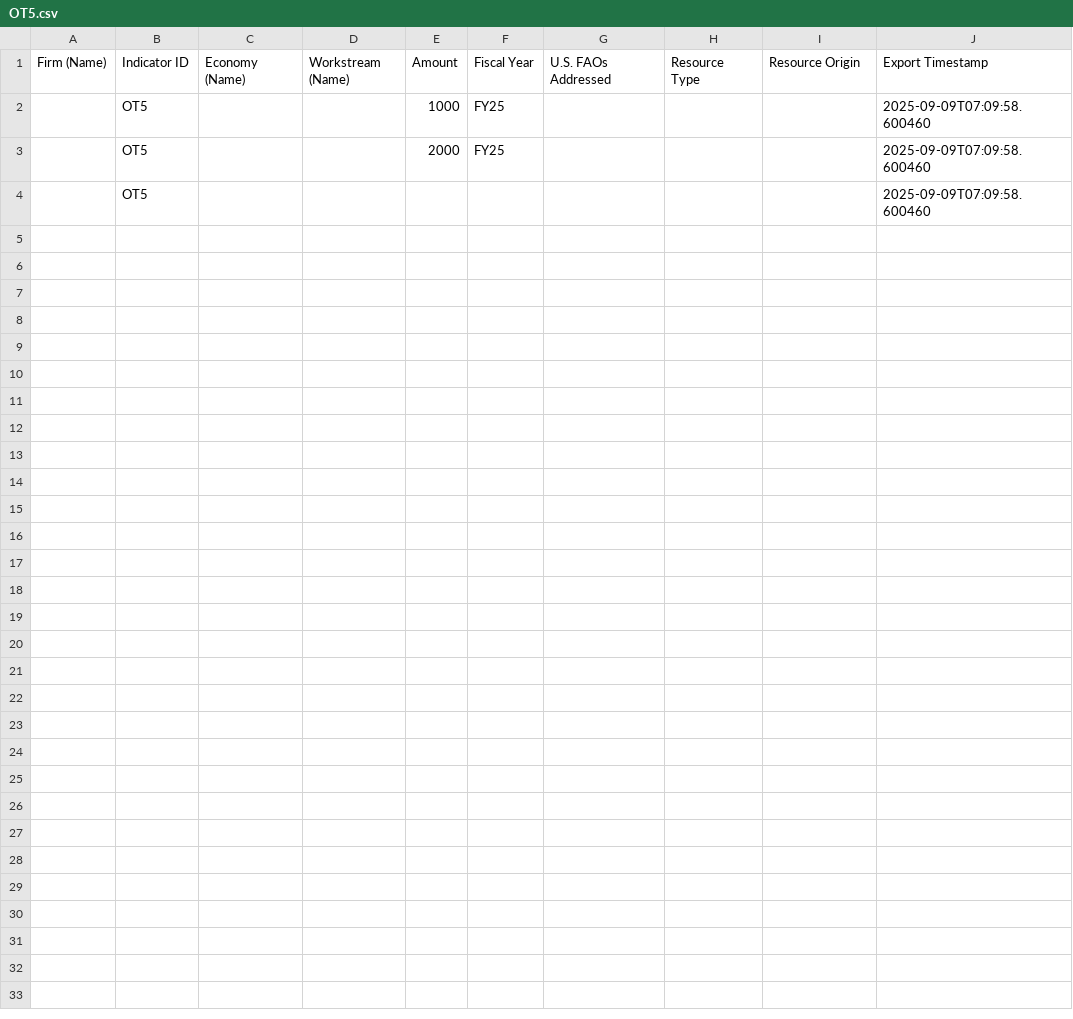
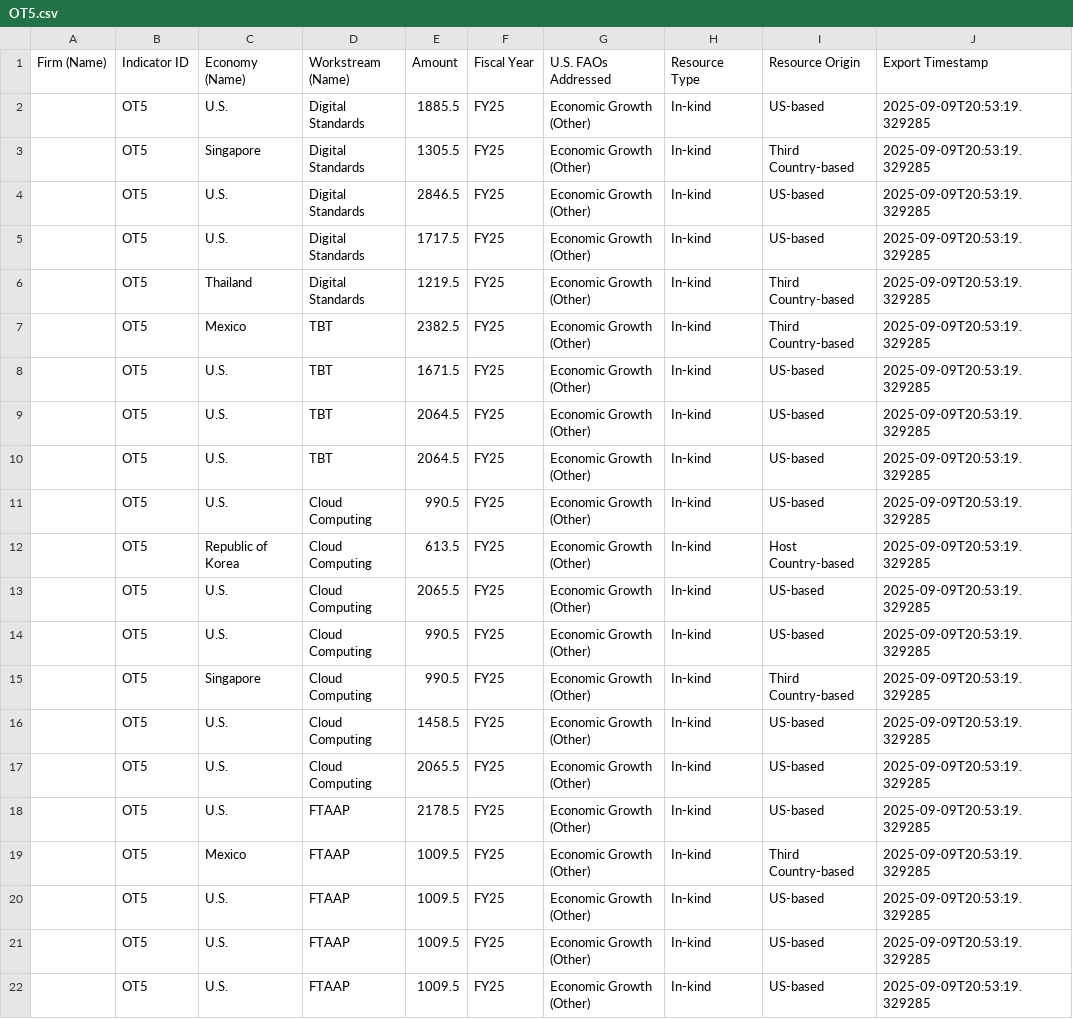
Before and after one commit to usapecrise/US-APEC-RISE-Risk-Monitoring-Suite, a CSV file: OT5.csv, drawn as a sheet; removed rows and columns are numbered as before the commit, all else as after; the diff names each change by its address in the sheet, - before the commit and + after, or states it on an @@ line.

```diff
--- a/OT5.csv
+++ b/OT5.csv
-row 2:  | OT5 |  |  | 1000 | FY25 |  |  |  | 2025-09-09T07:09:58.600460
-row 3:  | OT5 |  |  | 2000 | FY25 |  |  |  | 2025-09-09T07:09:58.600460
-row 4:  | OT5 |  |  |  |  |  |  |  | 2025-09-09T07:09:58.600460
+row 2:  | OT5 | U.S. | Digital Standards | 1885.5 | FY25 | Economic Growth (Other) | In-kind | US-based | 2025-09-09T20:53:19.329285
+row 3:  | OT5 | Singapore | Digital Standards | 1305.5 | FY25 | Economic Growth (Other) | In-kind | Third Country-based | 2025-09-09T20:53:19.329285
+row 4:  | OT5 | U.S. | Digital Standards | 2846.5 | FY25 | Economic Growth (Other) | In-kind | US-based | 2025-09-09T20:53:19.329285
+row 5:  | OT5 | U.S. | Digital Standards | 1717.5 | FY25 | Economic Growth (Other) | In-kind | US-based | 2025-09-09T20:53:19.329285
+row 6:  | OT5 | Thailand | Digital Standards | 1219.5 | FY25 | Economic Growth (Other) | In-kind | Third Country-based | 2025-09-09T20:53:19.329285
+row 7:  | OT5 | Mexico | TBT | 2382.5 | FY25 | Economic Growth (Other) | In-kind | Third Country-based | 2025-09-09T20:53:19.329285
+row 8:  | OT5 | U.S. | TBT | 1671.5 | FY25 | Economic Growth (Other) | In-kind | US-based | 2025-09-09T20:53:19.329285
+row 9:  | OT5 | U.S. | TBT | 2064.5 | FY25 | Economic Growth (Other) | In-kind | US-based | 2025-09-09T20:53:19.329285
+row 10:  | OT5 | U.S. | TBT | 2064.5 | FY25 | Economic Growth (Other) | In-kind | US-based | 2025-09-09T20:53:19.329285
+row 11:  | OT5 | U.S. | Cloud Computing | 990.5 | FY25 | Economic Growth (Other) | In-kind | US-based | 2025-09-09T20:53:19.329285
+row 12:  | OT5 | Republic of Korea | Cloud Computing | 613.5 | FY25 | Economic Growth (Other) | In-kind | Host Country-based | 2025-09-09T20:53:19.329285
+row 13:  | OT5 | U.S. | Cloud Computing | 2065.5 | FY25 | Economic Growth (Other) | In-kind | US-based | 2025-09-09T20:53:19.329285
+row 14:  | OT5 | U.S. | Cloud Computing | 990.5 | FY25 | Economic Growth (Other) | In-kind | US-based | 2025-09-09T20:53:19.329285
+row 15:  | OT5 | Singapore | Cloud Computing | 990.5 | FY25 | Economic Growth (Other) | In-kind | Third Country-based | 2025-09-09T20:53:19.329285
+row 16:  | OT5 | U.S. | Cloud Computing | 1458.5 | FY25 | Economic Growth (Other) | In-kind | US-based | 2025-09-09T20:53:19.329285
+row 17:  | OT5 | U.S. | Cloud Computing | 2065.5 | FY25 | Economic Growth (Other) | In-kind | US-based | 2025-09-09T20:53:19.329285
+row 18:  | OT5 | U.S. | FTAAP | 2178.5 | FY25 | Economic Growth (Other) | In-kind | US-based | 2025-09-09T20:53:19.329285
+row 19:  | OT5 | Mexico | FTAAP | 1009.5 | FY25 | Economic Growth (Other) | In-kind | Third Country-based | 2025-09-09T20:53:19.329285
+row 20:  | OT5 | U.S. | FTAAP | 1009.5 | FY25 | Economic Growth (Other) | In-kind | US-based | 2025-09-09T20:53:19.329285
+row 21:  | OT5 | U.S. | FTAAP | 1009.5 | FY25 | Economic Growth (Other) | In-kind | US-based | 2025-09-09T20:53:19.329285
+row 22:  | OT5 | U.S. | FTAAP | 1009.5 | FY25 | Economic Growth (Other) | In-kind | US-based | 2025-09-09T20:53:19.329285
```
Also changed, not shown: KPI_Targets.csv, OT4.csv, 24 other files.
